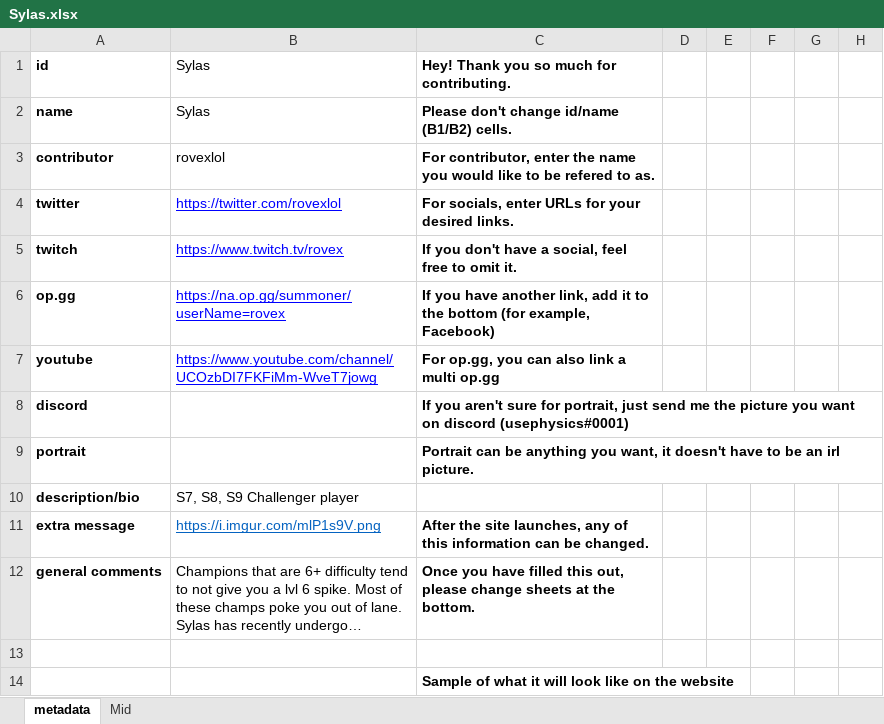
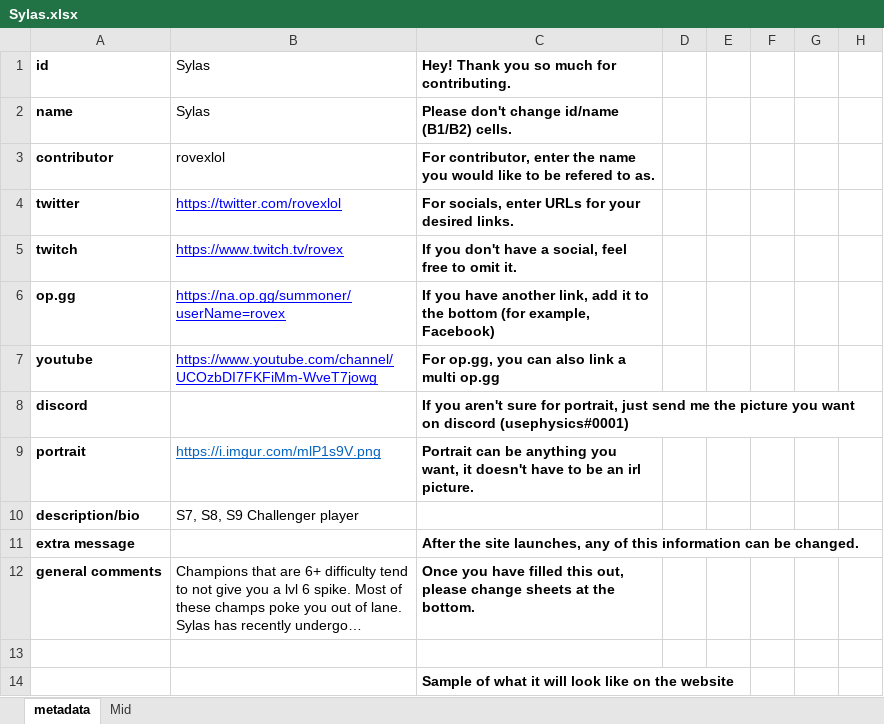
Before and after one commit to snuuy/champs.gg, an Excel workbook: spreadsheets/Sylas.xlsx, sheet metadata, drawn as a sheet; only a part is shown; long unchanged cells end in …; values as stored, in another font and other column widths than the file's, no borders; charts and pictures not drawn; the diff names each change by its address in the sheet, - before the commit and + after, or states it on an @@ line.

```diff
--- a/spreadsheets/Sylas.xlsx (sheet metadata)
+++ b/spreadsheets/Sylas.xlsx (sheet metadata)
-B9: (empty)
+B9: https://i.imgur.com/mlP1s9V.png
-B11: https://i.imgur.com/mlP1s9V.png
+B11: (empty)
```
Also changed, not shown: spreadsheets/Olaf.xlsx.
